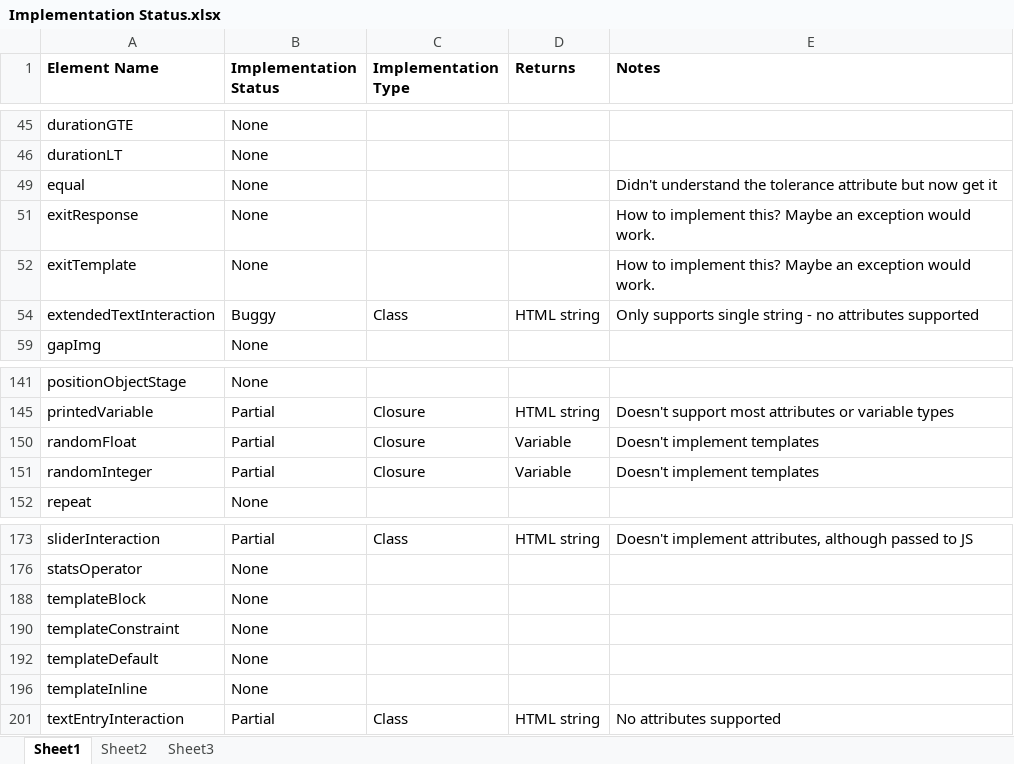
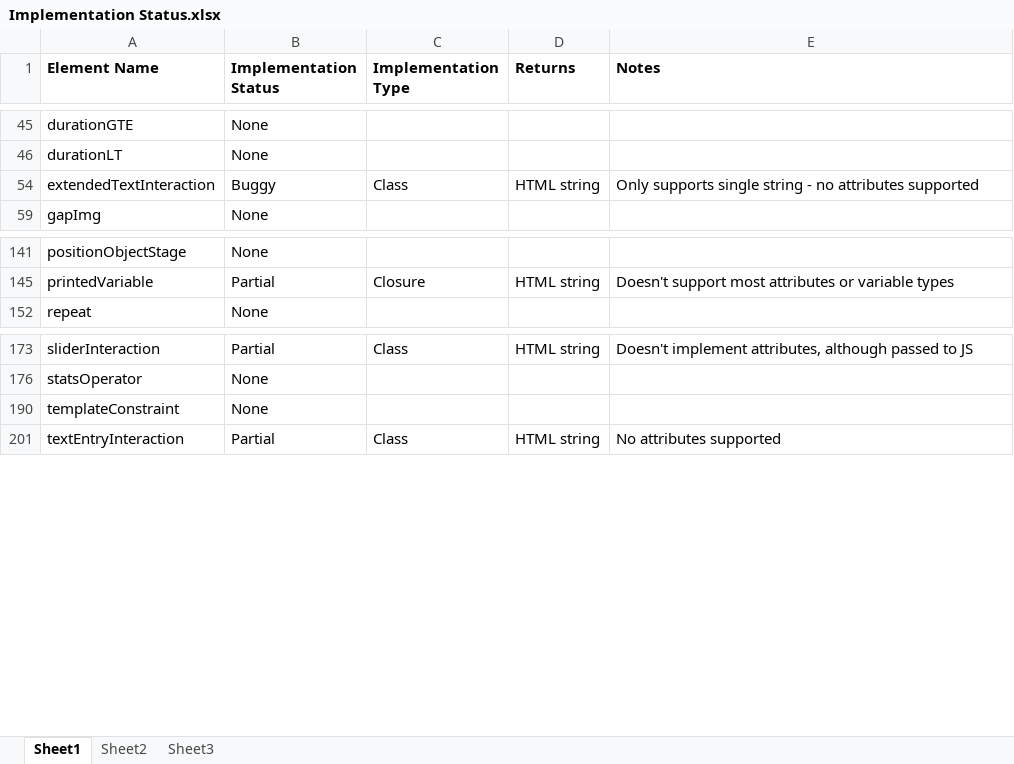
Before and after one commit to micaherne/php-qti-support, an Excel workbook: Implementation Status.xlsx, sheet Sheet1, drawn as a sheet; only a part is shown, gaps mark what is left out; values as stored, in another font and other column widths than the file's, no borders; the diff names each change by its address in the sheet, - before the commit and + after, or states it on an @@ line.

Commit message:
Implemented equal

```diff
--- a/Implementation Status.xlsx (sheet Sheet1)
+++ b/Implementation Status.xlsx (sheet Sheet1)
-row 49: equal | None |  |  | Didn't understand the tolerance attribute but now get it
-row 51: exitResponse | None |  |  | How to implement this? Maybe an exception would work.
-row 52: exitTemplate | None |  |  | How to implement this? Maybe an exception would work.
-row 150: randomFloat | Partial | Closure | Variable | Doesn't implement templates
-row 151: randomInteger | Partial | Closure | Variable | Doesn't implement templates
-row 188: templateBlock | None
-row 192: templateDefault | None
-row 196: templateInline | None
```
Also changed, not shown: hidden cells.
